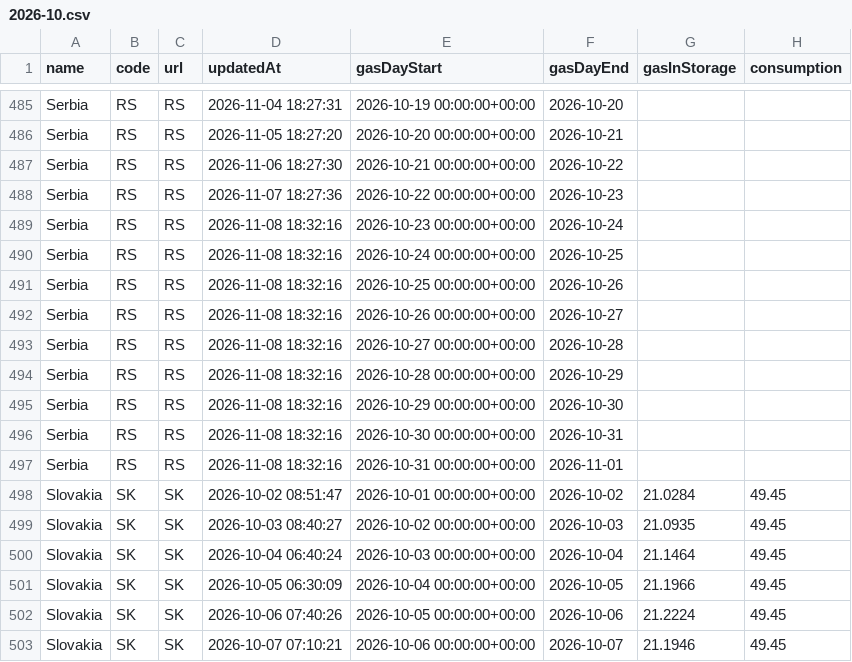
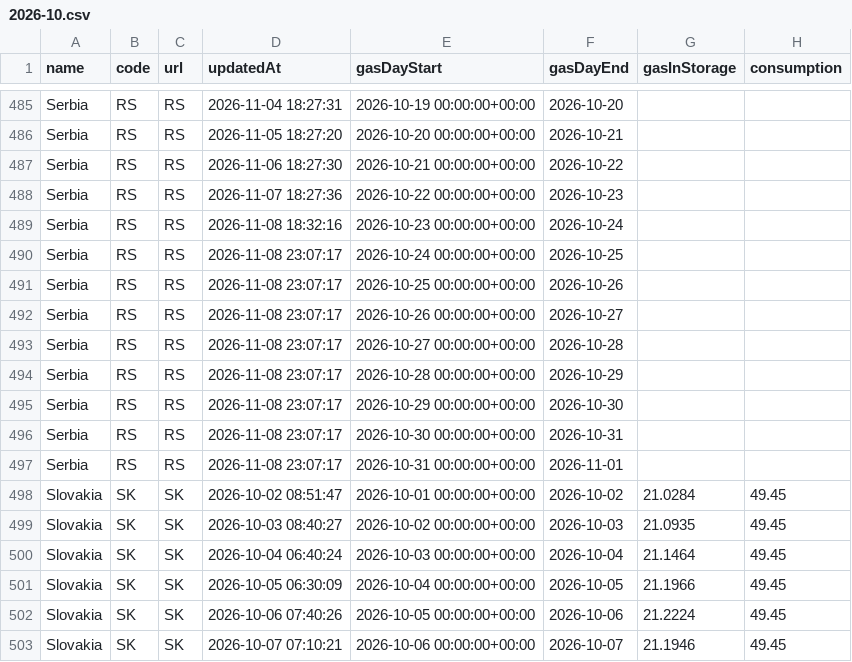
Before and after one commit to Jstavik/pp-dashboard, a CSV file: data/history/gie_all_storage/2026-10.csv, drawn as a sheet; only a part is shown, gaps mark what is left out; the diff names each change by its address in the sheet, - before the commit and + after, or states it on an @@ line.

```diff
--- a/data/history/gie_all_storage/2026-10.csv
+++ b/data/history/gie_all_storage/2026-10.csv
-D490:D497 (updatedAt): 2026-11-08 18:32:16
+D490:D497 (updatedAt): 2026-11-08 23:07:17
```
Also changed, not shown: data/history/gie_all_storage/2026-11.csv, 31 other files.
